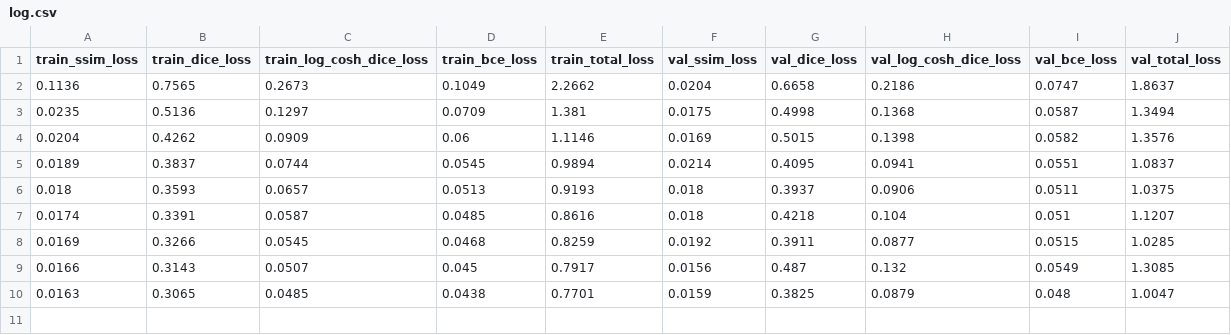
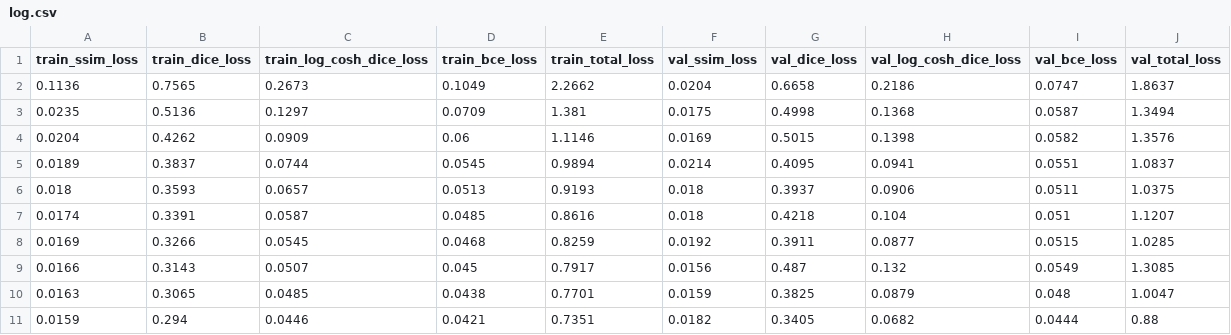
Before and after one commit to shivaiisc/Quantum_unet, a CSV file: logs/unet_noise/unet-0.1/log.csv, drawn as a sheet; the diff names each change by its address in the sheet, - before the commit and + after, or states it on an @@ line.

```diff
--- a/logs/unet_noise/unet-0.1/log.csv
+++ b/logs/unet_noise/unet-0.1/log.csv
+row 11: 0.0159 | 0.294 | 0.0446 | 0.0421 | 0.7351 | 0.0182 | 0.3405 | 0.0682 | 0.0444 | 0.88
```
Also changed, not shown: 5 other files.
